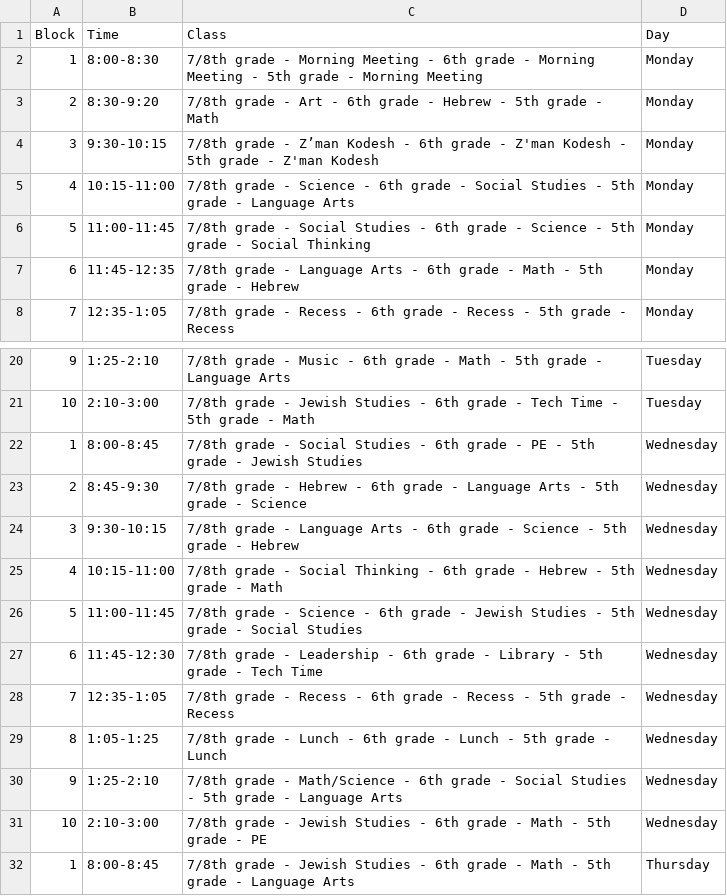
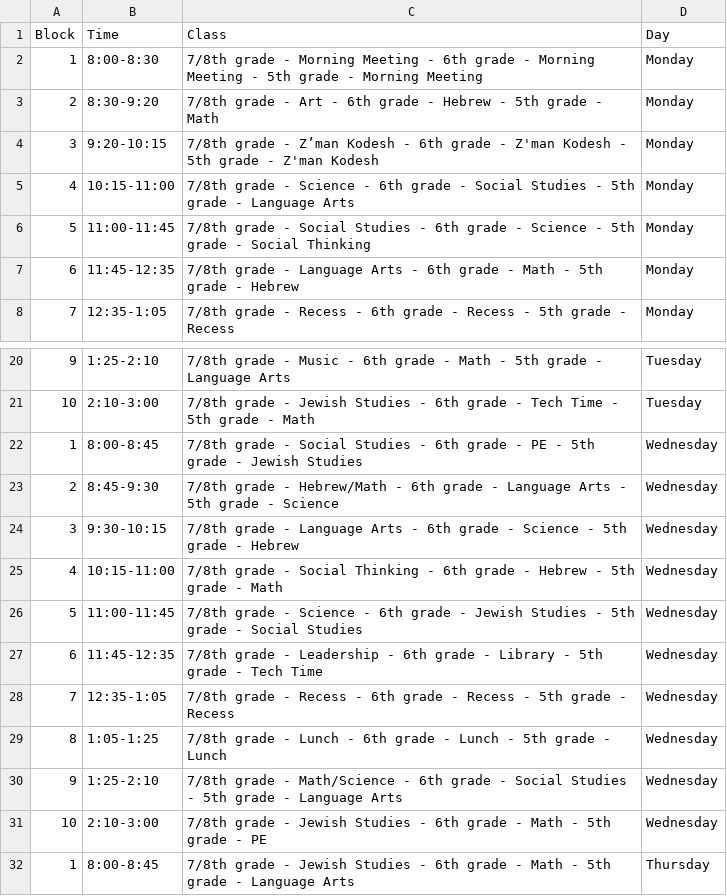
Before and after one commit to 25ejsb/School-Calendar, a CSV file: data.csv, drawn as a sheet; only a part is shown, gaps mark what is left out.

```diff
--- a/data.csv
+++ b/data.csv
@@ -3,3 +3,3 @@ Block,Time,Class,Day
 2,8:30-9:20,7/8th grade - Art - 6th grade - Hebrew - 5th grade - Math,Monday
-3,9:30-10:15,7/8th grade - Z’man Kodesh - 6th grade - Z'man Kodesh - 5th grade - Z'man Kodesh,Monday
+3,9:20-10:15,7/8th grade - Z’man Kodesh - 6th grade - Z'man Kodesh - 5th grade - Z'man Kodesh,Monday
 4,10:15-11:00,7/8th grade - Science - 6th grade - Social Studies - 5th grade - Language Arts,Monday
@@ -22,3 +22,3 @@ Block,Time,Class,Day
 1,8:00-8:45,7/8th grade - Social Studies - 6th grade - PE - 5th grade - Jewish Studies,Wednesday
-2,8:45-9:30,7/8th grade - Hebrew - 6th grade - Language Arts - 5th grade - Science,Wednesday
+2,8:45-9:30,7/8th grade - Hebrew/Math - 6th grade - Language Arts - 5th grade - Science,Wednesday
 3,9:30-10:15,7/8th grade - Language Arts - 6th grade - Science - 5th grade - Hebrew,Wednesday
@@ -26,3 +26,3 @@ Block,Time,Class,Day
 5,11:00-11:45,7/8th grade - Science - 6th grade - Jewish Studies - 5th grade - Social Studies,Wednesday
-6,11:45-12:30,7/8th grade - Leadership - 6th grade - Library - 5th grade - Tech Time,Wednesday
+6,11:45-12:35,7/8th grade - Leadership - 6th grade - Library - 5th grade - Tech Time,Wednesday
 7,12:35-1:05,7/8th grade - Recess - 6th grade - Recess - 5th grade - Recess,Wednesday
```
Also changed, not shown: 3 other files.
